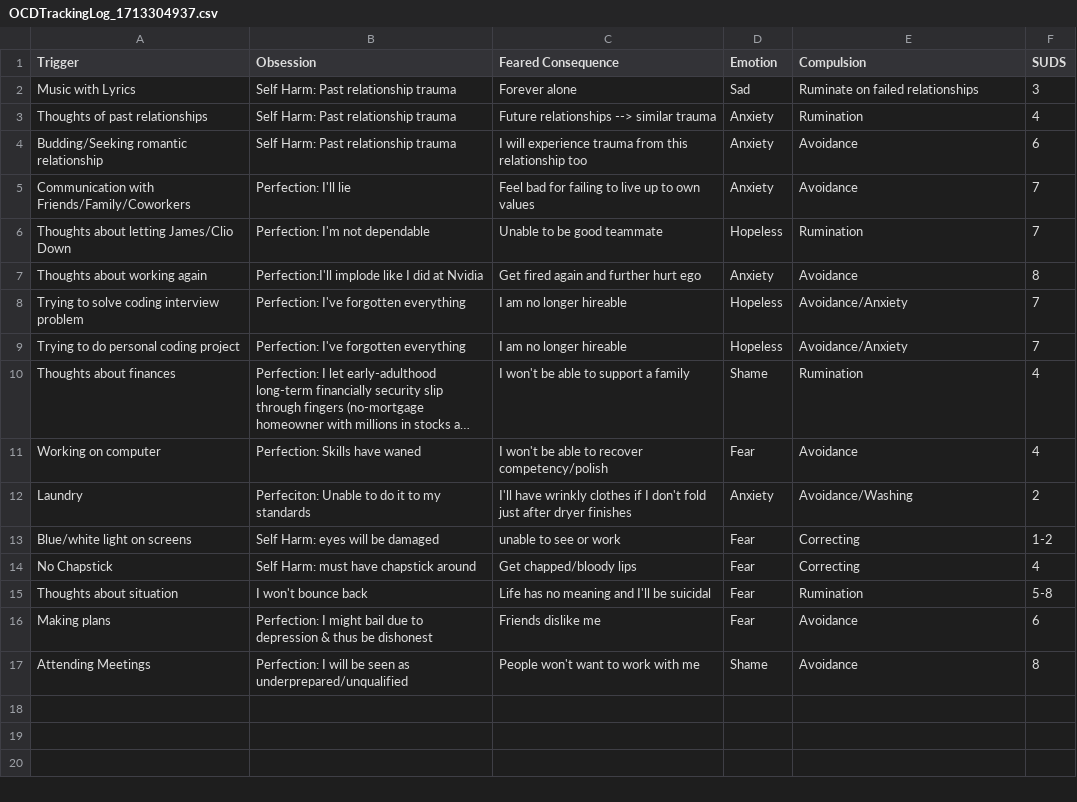
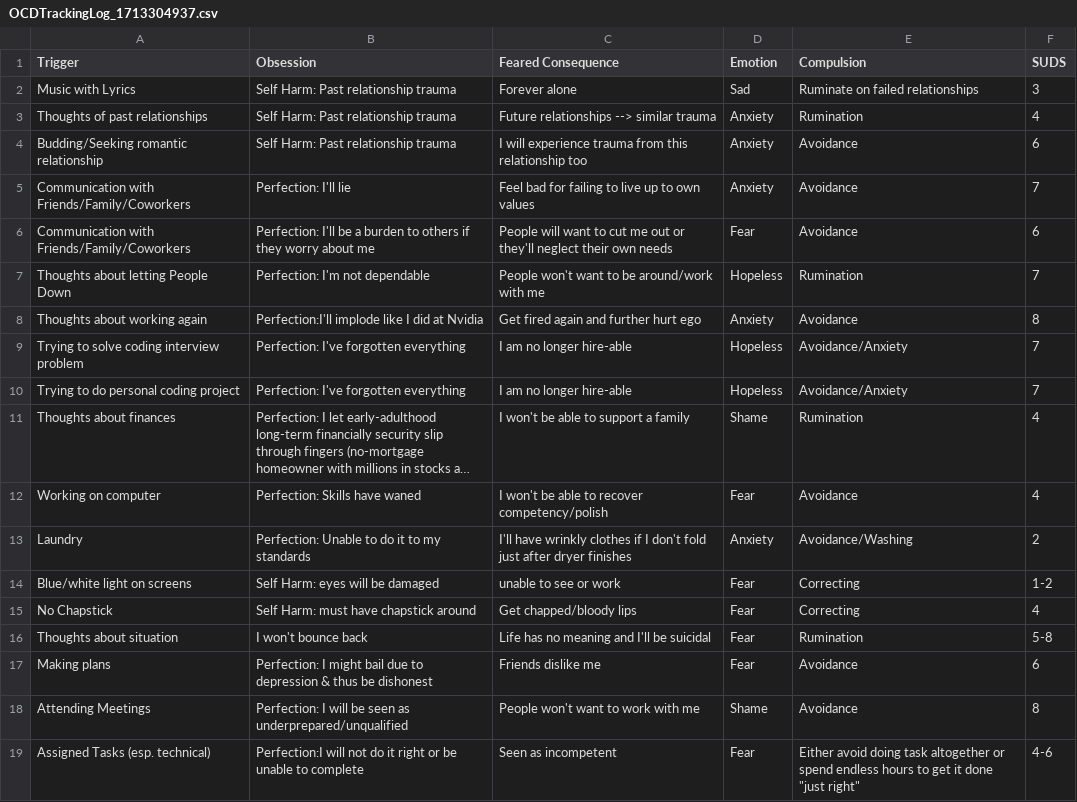
Before and after one commit to karlsolomon/notes, a CSV file: personal/therapy/exposure/SUDS/OCDTrackingLog_1713304937.csv, drawn as a sheet; long unchanged cells end in …; addresses are those after the commit; the diff names each change by its address in the sheet, - before the commit and + after, or states it on an @@ line.

```diff
--- a/personal/therapy/exposure/SUDS/OCDTrackingLog_1713304937.csv
+++ b/personal/therapy/exposure/SUDS/OCDTrackingLog_1713304937.csv
+row 6: Communication with Friends/Family/Coworkers | Perfection: I'll be a burden to others if they worry about me | People will want to cut me out or they'll neglect their own needs | Fear | Avoidance | 6
-A7 (Trigger): Thoughts about letting James/Clio Down
+A7 (Trigger): Thoughts about letting People Down
-C7 (Feared Consequence): Unable to be good teammate
+C7 (Feared Consequence): People won't want to be around/work with me
-C9:C10 (Feared Consequence): I am no longer hireable
+C9:C10 (Feared Consequence): I am no longer hire-able
-B13 (Obsession): Perfeciton: Unable to do it to my standards
+B13 (Obsession): Perfection: Unable to do it to my standards
+row 19: Assigned Tasks (esp. technical) | Perfection:I will not do it right or be unable to complete | Seen as incompetent | Fear | Either avoid doing task altogether or spend endless hours to get it done "just right" | 4-6
```
Also changed, not shown: 9 other files.
